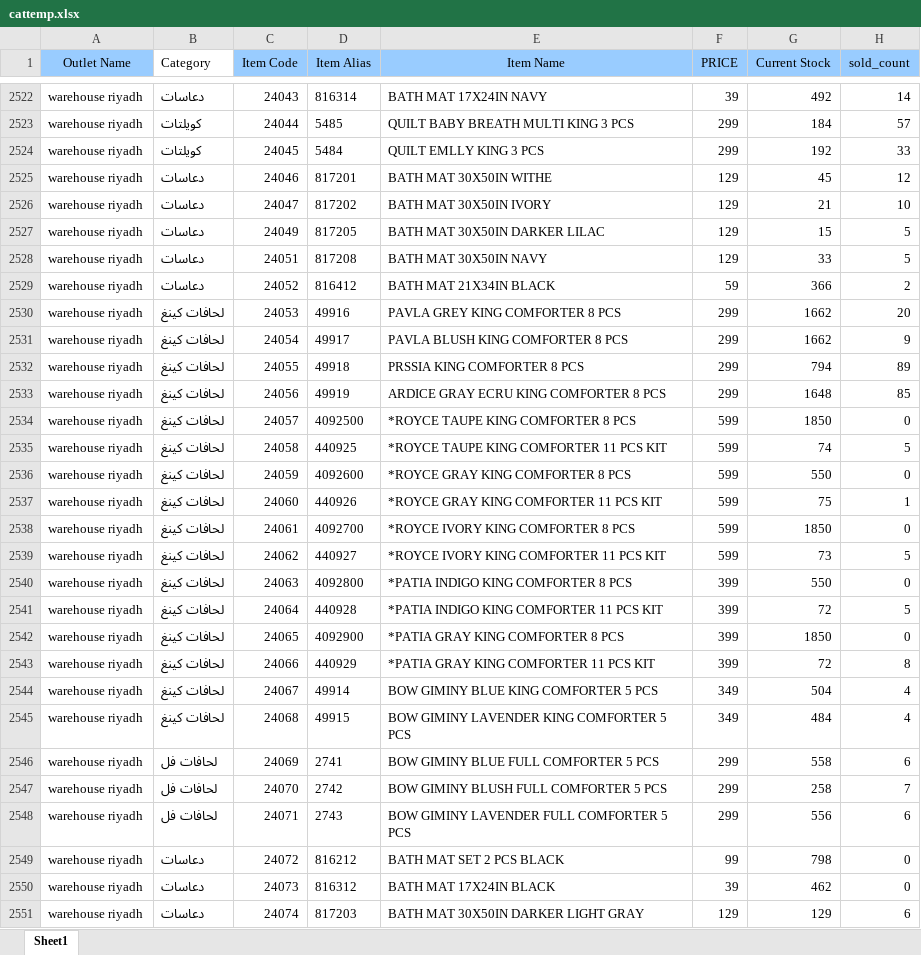
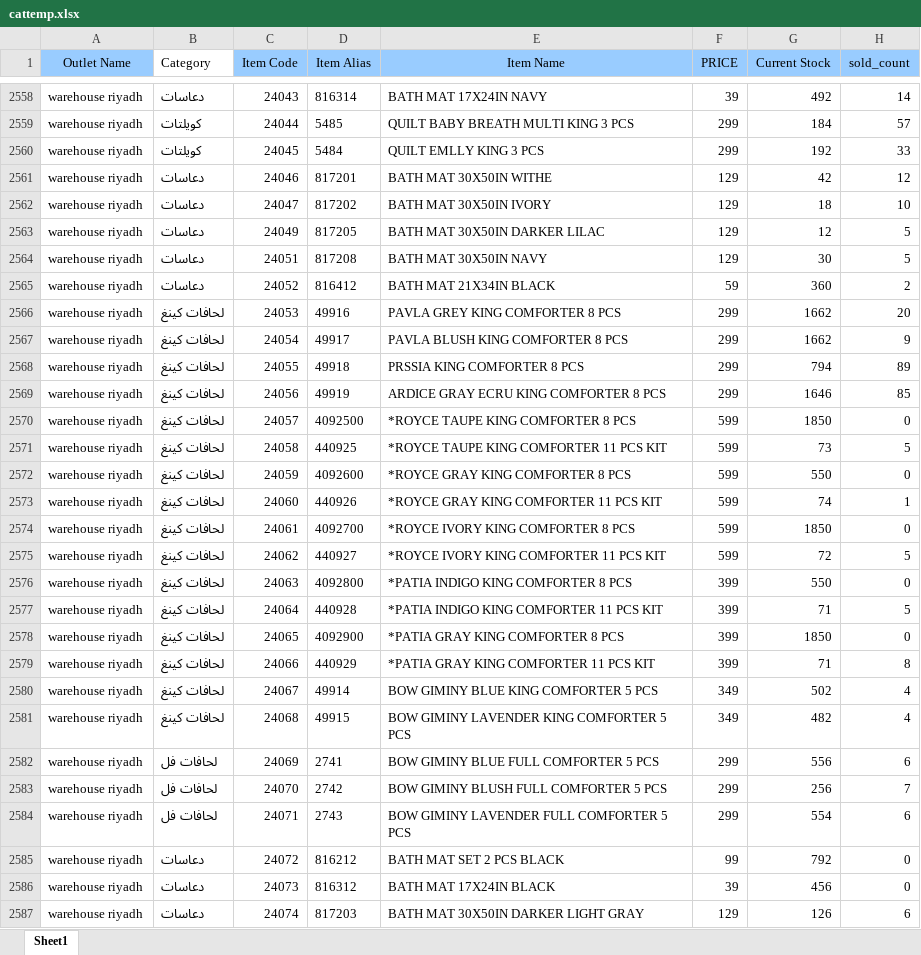
Before and after one commit to ALAAWF2/newcatalog, an Excel workbook: cattemp.xlsx, sheet Sheet1, drawn as a sheet; only a part is shown, gaps mark what is left out; values as stored, in another font and other column widths than the file's, no borders; addresses are those after the commit; the diff covers the shown part only; the diff names each change by its address in the sheet, - before the commit and + after, or states it on an @@ line.

```diff
--- a/cattemp.xlsx (sheet Sheet1)
+++ b/cattemp.xlsx (sheet Sheet1)
-G2561 (Current Stock): 45
+G2561 (Current Stock): 42
-G2562 (Current Stock): 21
+G2562 (Current Stock): 18
-G2563 (Current Stock): 15
+G2563 (Current Stock): 12
-G2564 (Current Stock): 33
+G2564 (Current Stock): 30
-G2565 (Current Stock): 366
+G2565 (Current Stock): 360
-G2569 (Current Stock): 1648
+G2569 (Current Stock): 1646
-G2571 (Current Stock): 74
+G2571 (Current Stock): 73
-G2573 (Current Stock): 75
+G2573 (Current Stock): 74
-G2575 (Current Stock): 73
+G2575 (Current Stock): 72
-G2577 (Current Stock): 72
+G2577 (Current Stock): 71
-G2579 (Current Stock): 72
+G2579 (Current Stock): 71
-G2580 (Current Stock): 504
+G2580 (Current Stock): 502
-G2581 (Current Stock): 484
+G2581 (Current Stock): 482
-G2582 (Current Stock): 558
+G2582 (Current Stock): 556
-G2583 (Current Stock): 258
+G2583 (Current Stock): 256
-G2584 (Current Stock): 556
+G2584 (Current Stock): 554
-G2585 (Current Stock): 798
+G2585 (Current Stock): 792
-G2586 (Current Stock): 462
+G2586 (Current Stock): 456
-G2587 (Current Stock): 129
+G2587 (Current Stock): 126
```
Also changed, not shown: 41 added rows, 2 removed rows and 253 edited cells elsewhere in this sheet, 26 other files.
